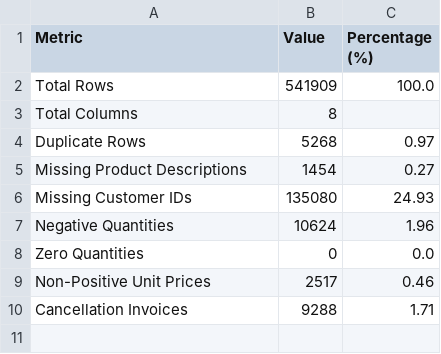
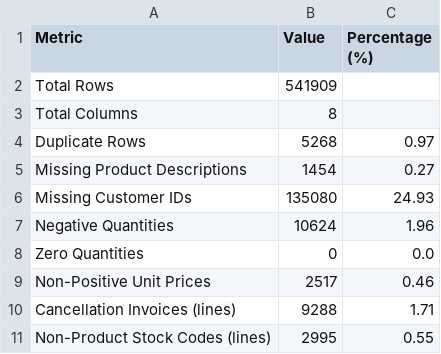
Before and after one commit to Aryansgit-web/Demand-Forecasting-Inventory-Optimization-Using-Machine-Learning, a CSV file: reports/data_quality_report.csv, drawn as a sheet.

```diff
--- a/reports/data_quality_report.csv
+++ b/reports/data_quality_report.csv
@@ -1,3 +1,3 @@
 Metric,Value,Percentage (%)
-Total Rows,541909,100.0
+Total Rows,541909,
 Total Columns,8,
@@ -9,2 +9,3 @@ Zero Quantities,0,0.0
 Non-Positive Unit Prices,2517,0.46
-Cancellation Invoices,9288,1.71
+Cancellation Invoices (lines),9288,1.71
+Non-Product Stock Codes (lines),2995,0.55
```
Also changed, not shown: reports/data_dictionary.csv, 11 other files.
